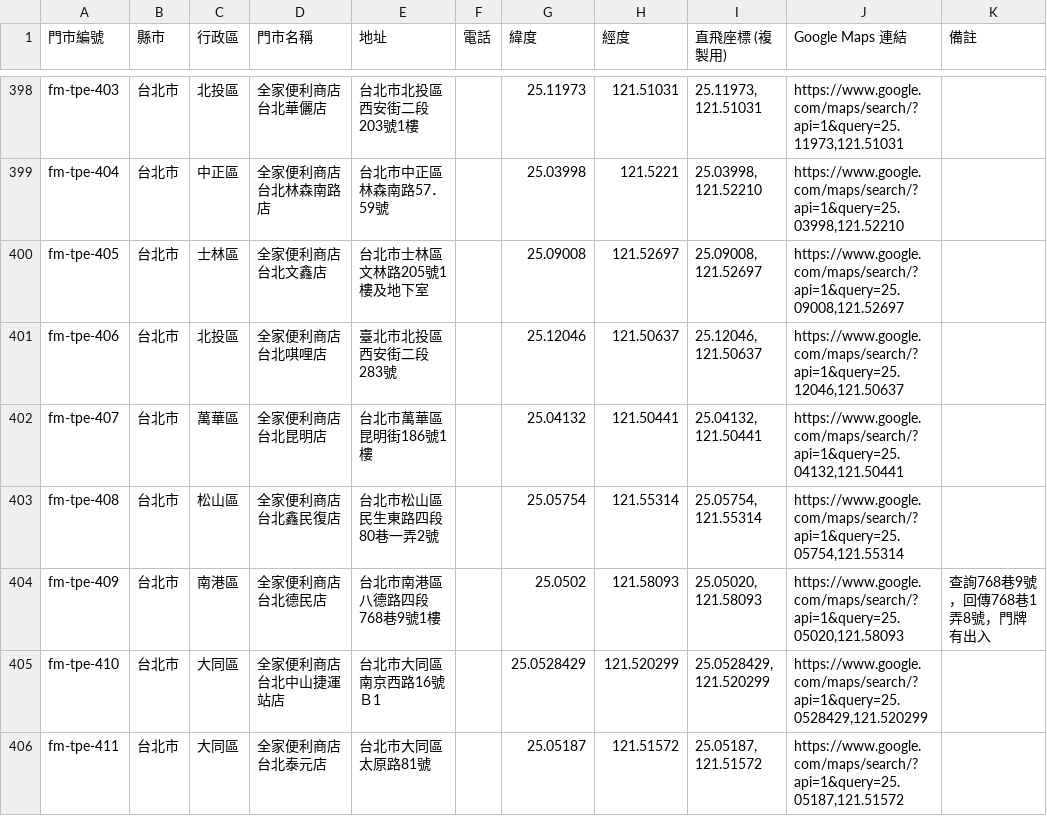
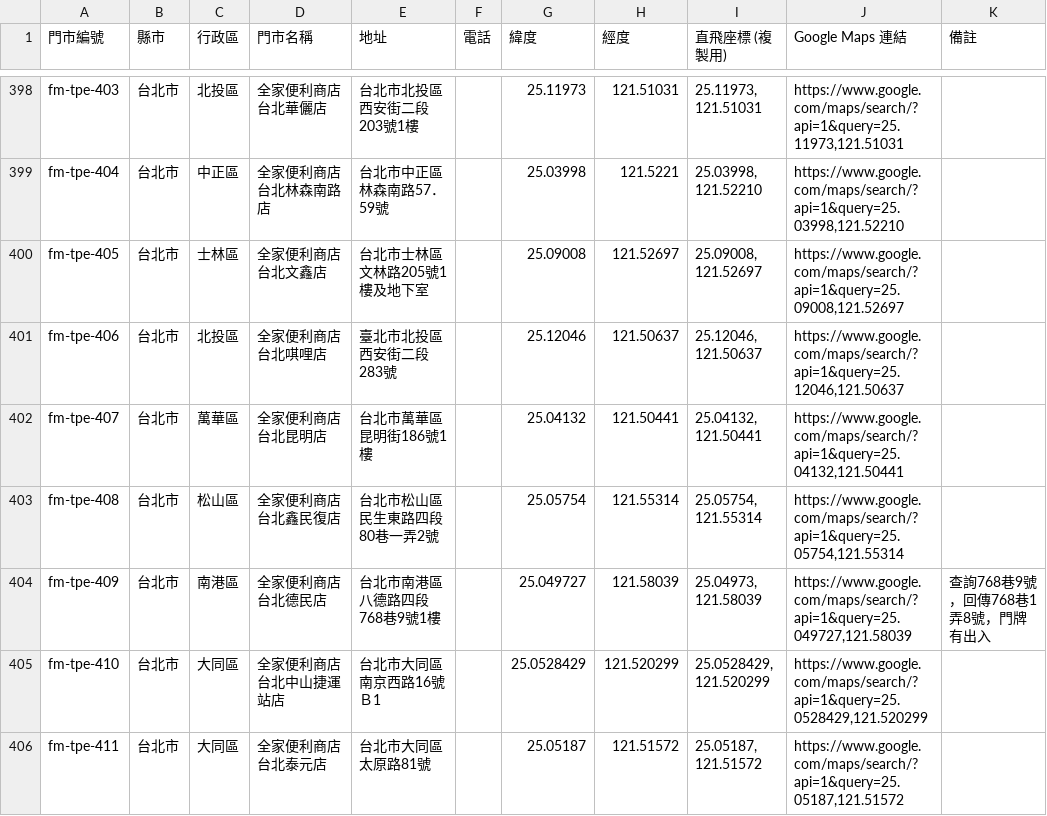
Before and after one commit to kairosvector/kairosvector.github.io, a CSV file: app/public/events/fm-taipei-stores.csv, drawn as a sheet; only a part is shown, gaps mark what is left out.

```diff
--- a/app/public/events/fm-taipei-stores.csv
+++ b/app/public/events/fm-taipei-stores.csv
@@ -403,3 +403,3 @@ fm-tpe-407,台北市,萬華區,全家便利商店 台北昆明店,台北市萬
 fm-tpe-408,台北市,松山區,全家便利商店 台北鑫民復店,台北市松山區民生東路四段80巷一弄2號,,25.05754,121.55314,"25.05754, 121.55314","https://www.google.com/maps/search/?api=1&query=25.05754,121.55314",
-fm-tpe-409,台北市,南港區,全家便利商店 台北德民店,台北市南港區八德路四段768巷9號1樓,,25.0502,121.58093,"25.05020, 121.58093","https://www.google.com/maps/search/?api=1&query=25.05020,121.58093",查詢768巷9號，回傳768巷1弄8號，門牌有出入
+fm-tpe-409,台北市,南港區,全家便利商店 台北德民店,台北市南港區八德路四段768巷9號1樓,,25.049727,121.58039,"25.04973, 121.58039","https://www.google.com/maps/search/?api=1&query=25.049727,121.58039",查詢768巷9號，回傳768巷1弄8號，門牌有出入
 fm-tpe-410,台北市,大同區,全家便利商店 台北中山捷運站店,台北市大同區南京西路16號Ｂ1,,25.0528429,121.520299,"25.0528429, 121.520299","https://www.google.com/maps/search/?api=1&query=25.0528429,121.520299",
```
Also changed, not shown: tools/data/familymart/fm-taipei.csv, 6 other files.
